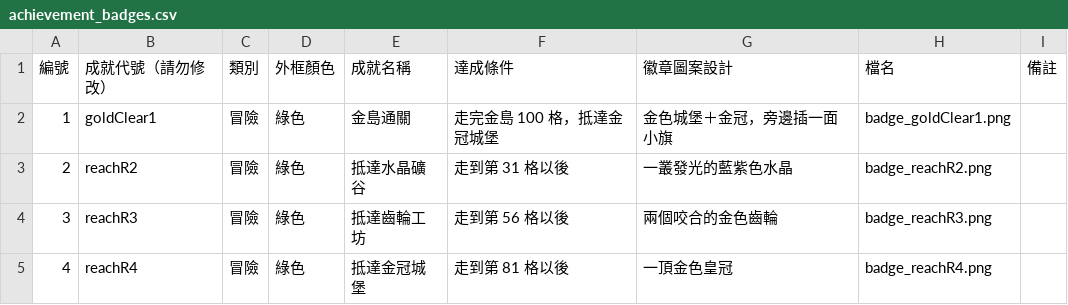
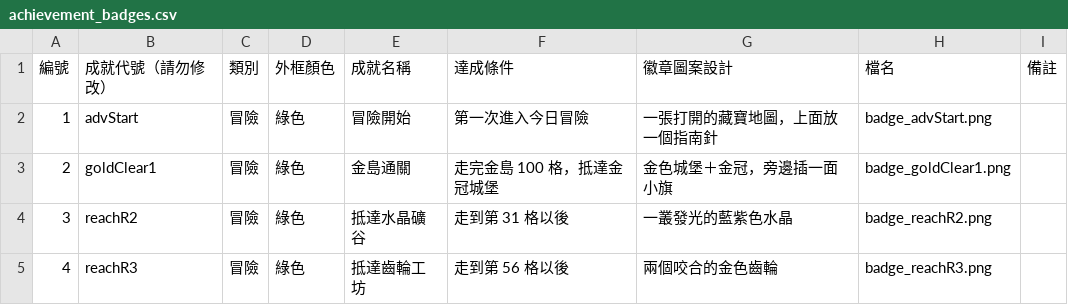
Before and after one commit to dollyswim/Child-good-point, a CSV file: docs/art/achievement_badges.csv, drawn as a sheet; only a part is shown; the shorter side is filled out with more unchanged rows; addresses are those after the commit; the diff names each change by its address in the sheet, - before the commit and + after, or states it on an @@ line.

```diff
--- a/docs/art/achievement_badges.csv
+++ b/docs/art/achievement_badges.csv
+row 2: 1 | advStart | 冒險 | 綠色 | 冒險開始 | 第一次進入今日冒險 | 一張打開的藏寶地圖，上面放一個指南針 | badge_advStart.png
@@ column A (編號) renumbered from row 3 down @@
```
Also changed, not shown: 10 other files.
